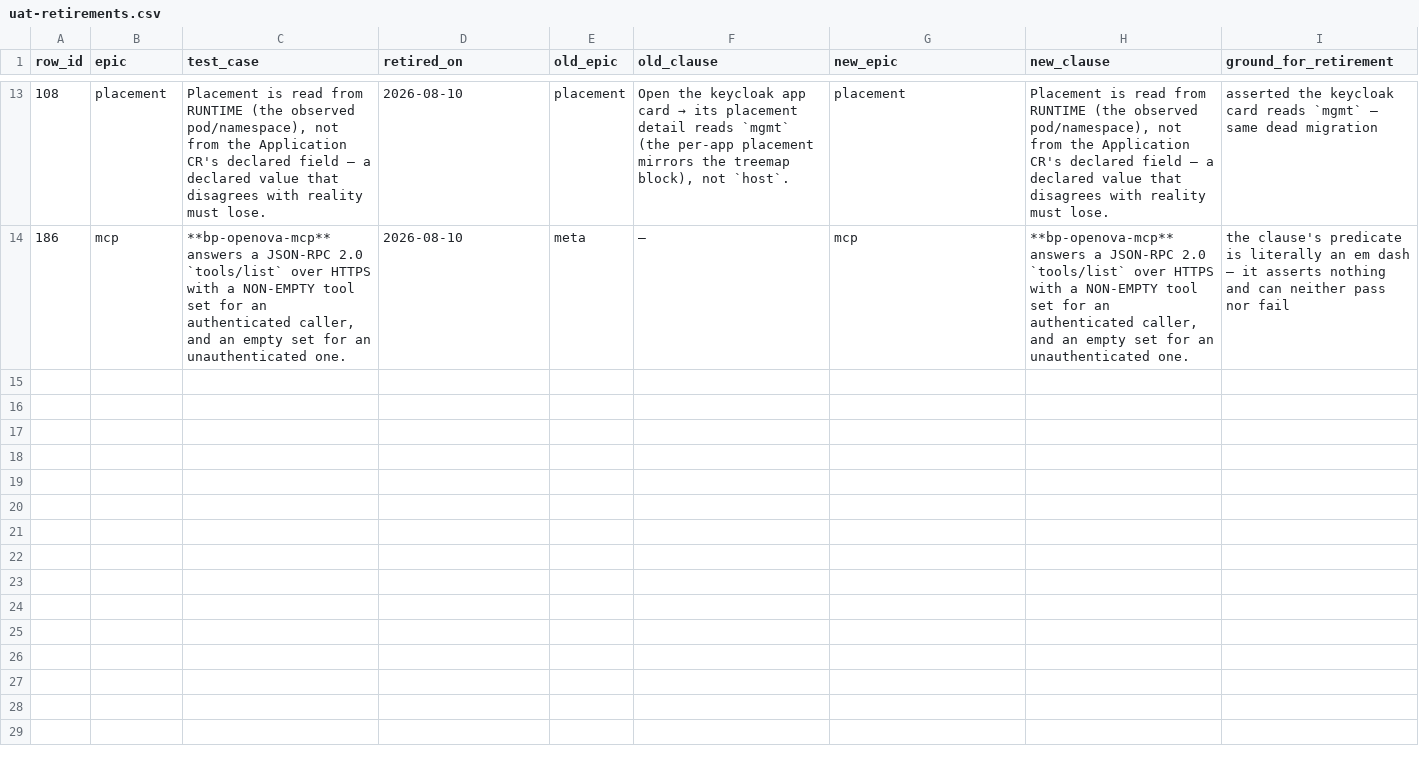
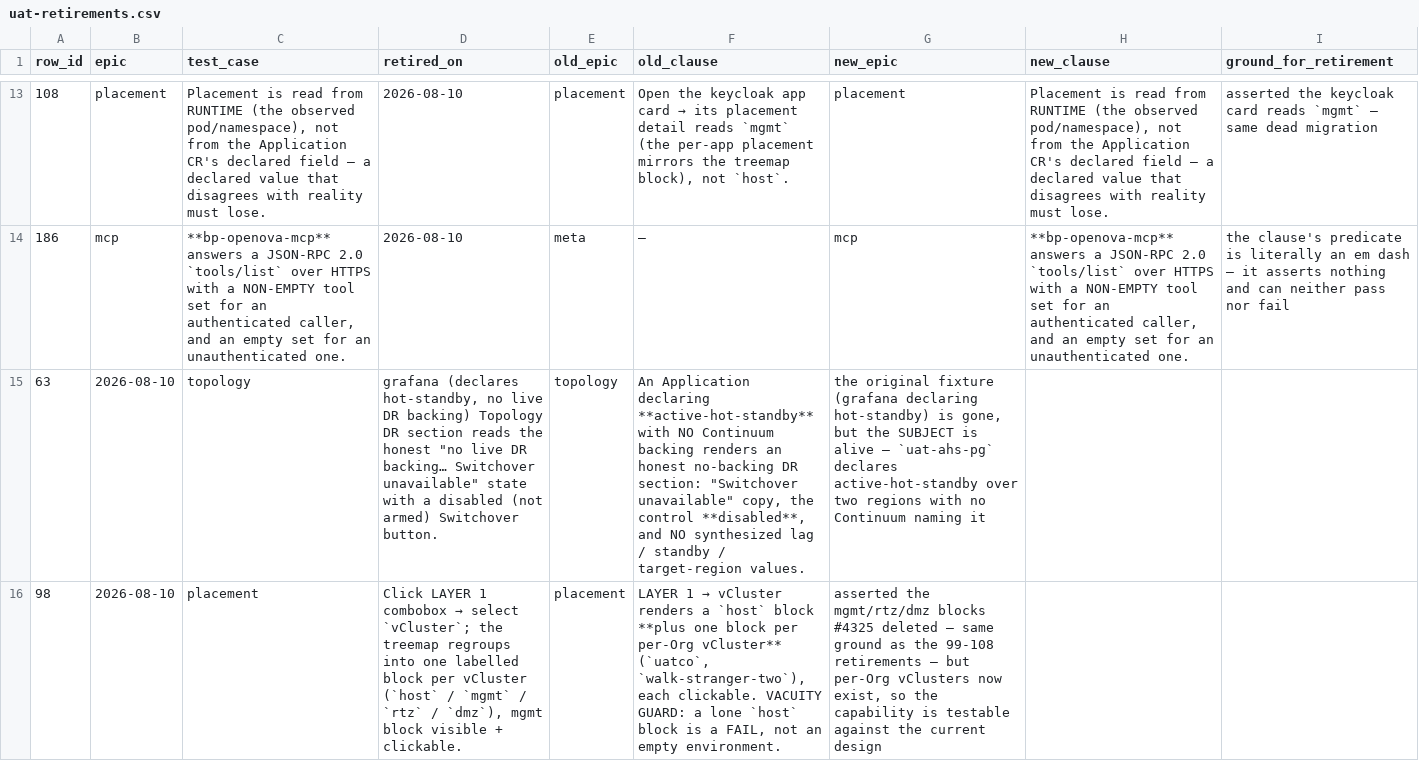
Before and after one commit to openova-io/openova, a CSV file: docs/ledger/uat-retirements.csv, drawn as a sheet; only a part is shown, gaps mark what is left out; the diff covers the shown part only; the diff names each change by its address in the sheet, - before the commit and + after, or states it on an @@ line.

Commit message:
docs(uat): ⛔ 17 -> 9 — six blocking reasons were measurably FALSE; and a SECOND glyph was silently deleting rows
DISPOSITIONED ALL 17 SUPERSEDED ROWS. Six recorded reasons are false on the live
env, four clauses were retired-and-replaced, and the rest now carry the exact
event that unblocks them instead of a bare ⛔.

RE-ADJUDICATED — the reason no longer holds:
  G8 220  the Anthropic credential wall (dissolved today; the ExternalSecret
          reads SecretSynced and the init container validates the token — the
          same check that used to log "no credentials.json key")
  242     recorded 503; it now returns 401, and /healthz 404s on the same host,
          so the BACKEND discriminates and the edge is not down
  238     FALSE TWICE, with a real defect underneath: uatco DOES have a vCluster
          (STS 1/1 + -x-uatco-x- pods). The "no vCluster" finding came from
          `kubectl get vclusters` returning empty — A FALSE NEGATIVE, because a
          Helm-deployed vCluster mints no CR. That single mistake has now cost
          rows 98 and 238 twice. The real failure is quota: postgres-1-initdb
          hit `exceeded quota: plan-quota ... used 3750m, limited 4`, control
          being the identical chart healthy in the sibling Org. And the
          Application CR reports Ready=True with zero Cluster instances — the
          same class of lie as row 60.

RETIRED AND REPLACED (4, denominator still 286): 63 98 109 156. Row 109 is the
cleanest case — a Keycloak-native account console CANNOT mint a REST token from
a PIN-brokered session (#688), so the clause is unpassable by definition.

AND A SECOND SILENT-DELETION GLYPH. My own vocabulary guard rejected ⏳ when I
used it — correctly, it was not in the list. But ⏳ is legitimate: reset-uat.py:16
writes it over every ✅ when a fresh prov flushes evidence, and 13 rows carried it
before today. uat-backfill.py's CLASS map omitted it too, so THOSE ROWS HAVE BEEN
DROPPED FROM THE RAW SHEET ALL ALONG — identical to the ◑ defect found this
morning, found the same way, by a guard refusing an unknown symbol instead of
skipping it.

Added ⏳/PENDING to backfill, audit and the retest policy. 8 previously-invisible
observations now appear. CONTROL: ⏳ accepted, ◑ and an arbitrary ✿ still
rejected — the guard did not become permissive.

194 ✅ · 40 ⚠️ · 35 ❌ · 9 ⛔ · 5 ☐ · 3 ⏳ = 286

Refs #960 #4325 #688

```diff
--- a/docs/ledger/uat-retirements.csv
+++ b/docs/ledger/uat-retirements.csv
+row 15: 63 | 2026-08-10 | topology | grafana (declares hot-standby, no live DR backing) Topology DR section reads the honest "no live DR backing… Switchover unavailable" state with a disabled (not armed) Switchover button. | topology | An Application declaring **active-hot-standby** with NO Continuum backing renders an honest no-backing DR section: "Switchover unavailable" copy, the control **disabled**, and NO synthesized lag / standby / target-region values. | the original fixture (grafana declaring hot-standby) is gone, but the SUBJECT is alive — `uat-ahs-pg` declares active-hot-standby over two regions with no Continuum naming it
+row 16: 98 | 2026-08-10 | placement | Click LAYER 1 combobox → select `vCluster`; the treemap regroups into one labelled block per vCluster (`host` / `mgmt` / `rtz` / `dmz`), mgmt block visible + clickable. | placement | LAYER 1 → vCluster renders a `host` block **plus one block per per-Org vCluster** (`uatco`, `walk-stranger-two`), each clickable. VACUITY GUARD: a lone `host` block is a FAIL, not an empty environment. | asserted the mgmt/rtz/dmz blocks #4325 deleted — same ground as the 99-108 retirements — but per-Org vClusters now exist, so the capability is testable against the current design
```
Also changed, not shown: 2 added rows elsewhere in this file, 5 other files.
